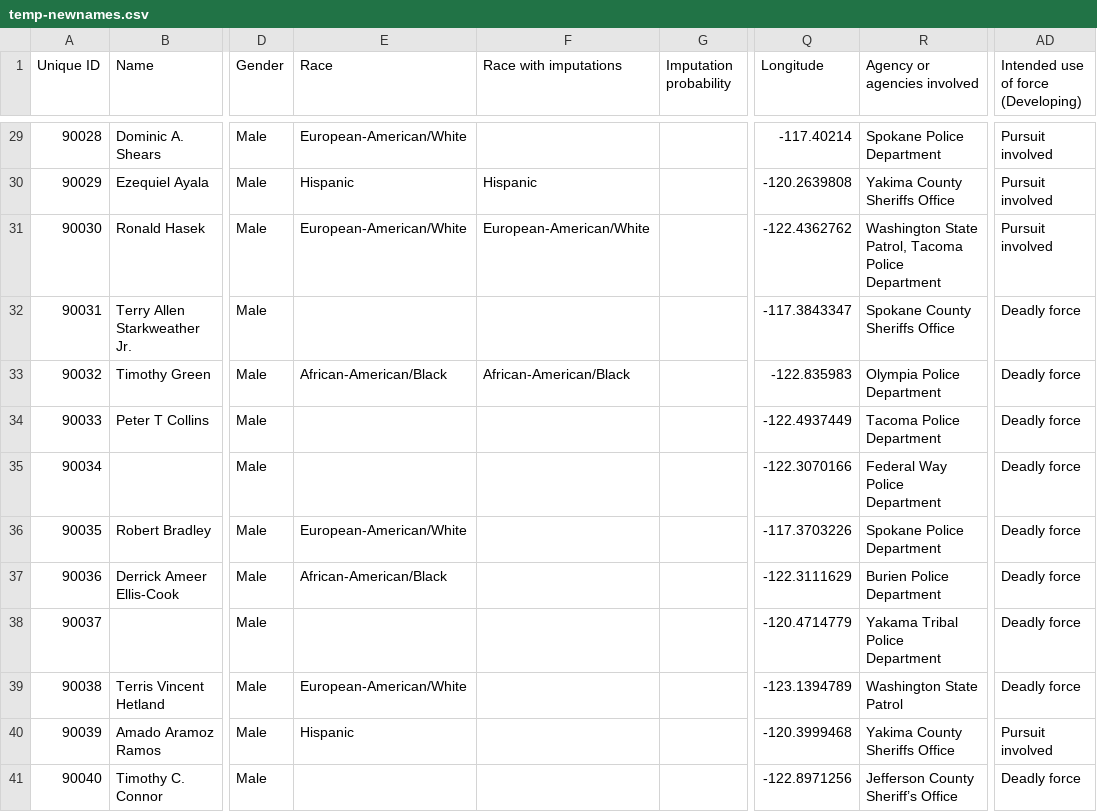
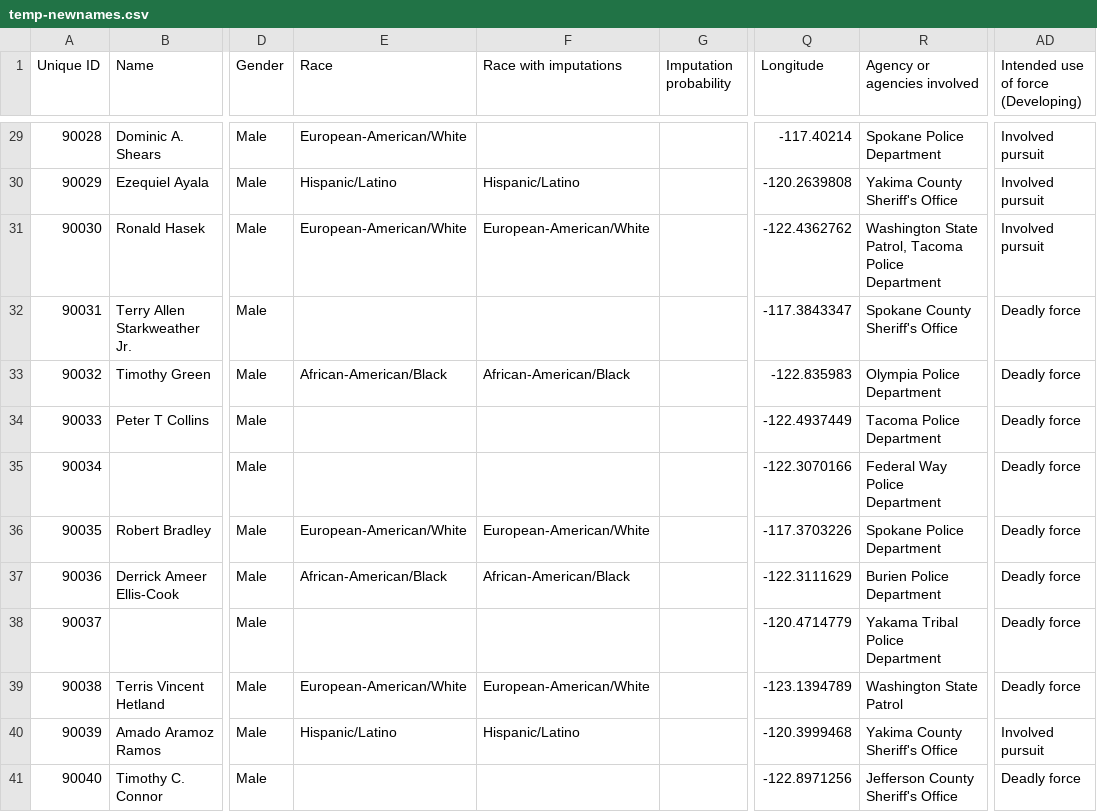
Before and after one commit to nextstepswa/fewapo, a CSV file: data-raw/temp-newnames.csv, drawn as a sheet; only a part is shown, gaps mark what is left out; the diff covers the shown part only; the diff names each change by its address in the sheet, - before the commit and + after, or states it on an @@ line.

```diff
--- a/data-raw/temp-newnames.csv
+++ b/data-raw/temp-newnames.csv
-AD29:AD31: Pursuit involved
+AD29:AD31: Involved pursuit
-E30 (Race): Hispanic
+E30 (Race): Hispanic/Latino
-F30 (Race with imputations): Hispanic
+F30 (Race with imputations): Hispanic/Latino
-R30 (Agency or agencies involved): Yakima County Sheriffs Office
+R30 (Agency or agencies involved): Yakima County Sheriff's Office
-R32 (Agency or agencies involved): Spokane County Sheriffs Office
+R32 (Agency or agencies involved): Spokane County Sheriff's Office
-F36 (Race with imputations): (empty)
+F36 (Race with imputations): European-American/White
-F37 (Race with imputations): (empty)
+F37 (Race with imputations): African-American/Black
-F39 (Race with imputations): (empty)
+F39 (Race with imputations): European-American/White
-E40 (Race): Hispanic
+E40 (Race): Hispanic/Latino
-F40 (Race with imputations): (empty)
+F40 (Race with imputations): Hispanic/Latino
-R40 (Agency or agencies involved): Yakima County Sheriffs Office
+R40 (Agency or agencies involved): Yakima County Sheriff's Office
-AD40: Pursuit involved
+AD40: Involved pursuit
-R41 (Agency or agencies involved): Jefferson County Sheriff’s Office
+R41 (Agency or agencies involved): Jefferson County Sheriff's Office
```
Also changed, not shown: 1 added row and 63 edited cells elsewhere in this file, 2 other files.
